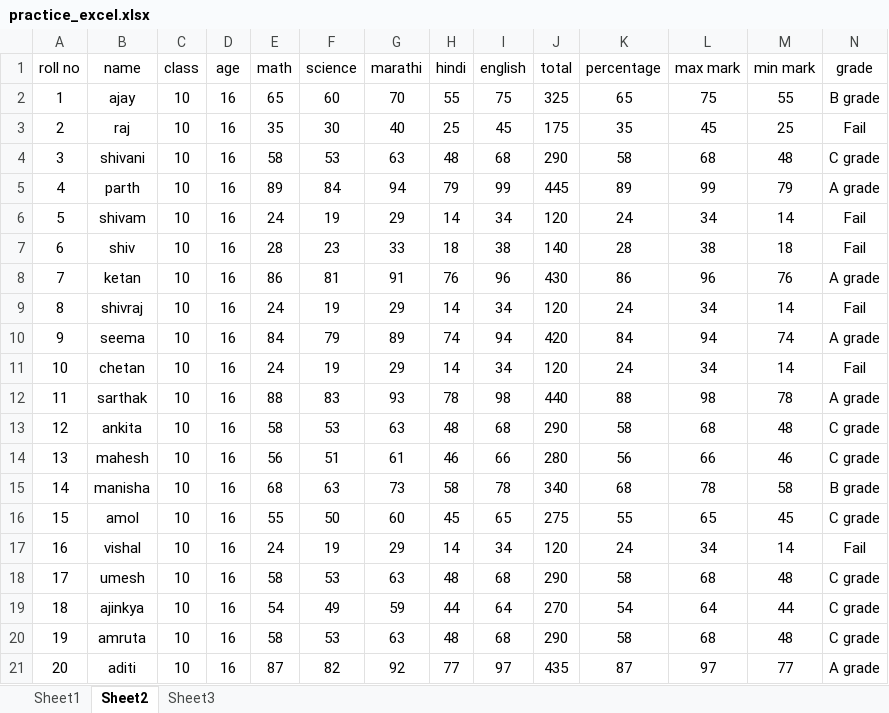
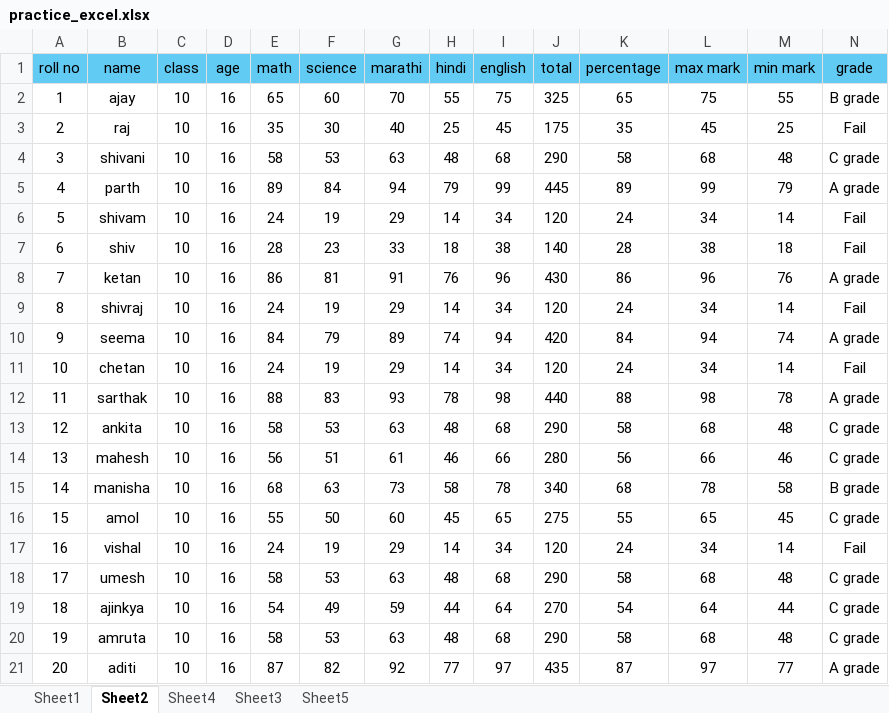
Before and after one commit to ankitakadam796-create/T388_Excel, an Excel workbook: practice_excel.xlsx, sheet Sheet2, drawn as a sheet; only a part is shown; values as stored, in another font and other column widths than the file's, no borders; conditional formats and table styles not drawn; the diff covers the shown part only; the diff names each change by its address in the sheet, - before the commit and + after, or states it on an @@ line.

```diff
--- a/practice_excel.xlsx (sheet Sheet2)
+++ b/practice_excel.xlsx (sheet Sheet2)
+sheet tab: Sheet4
+sheet tab: Sheet5
-A1:N1 fill: none
+A1:N1 fill: #61CBF4
```
Also changed, not shown: cell formats elsewhere in this sheet, sheet Sheet3, charts or pictures, 1 other file.
